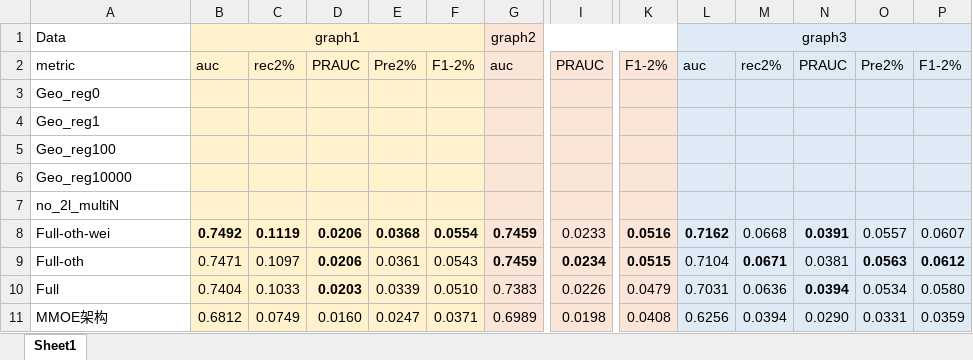
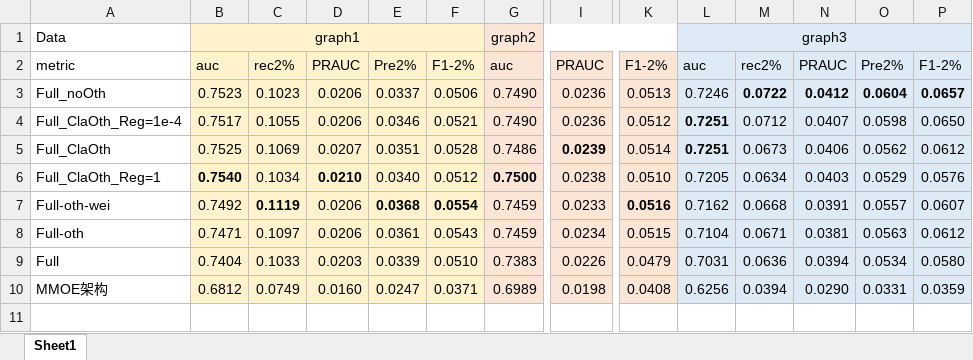
Before and after one commit to ZaccWu/GeoGNNGraphDetect, an Excel workbook: results.xlsx, sheet Sheet1, drawn as a sheet; only a part is shown, gaps mark what is left out; values as stored, in another font and other column widths than the file's, no borders; removed rows and columns are numbered as before the commit, all else as after; rows hold the shown columns only; the diff names each change by its address in the sheet, - before the commit and + after, or states it on an @@ line.

```diff
--- a/results.xlsx (sheet Sheet1)
+++ b/results.xlsx (sheet Sheet1)
-row 3: Geo_reg0
-row 4: Geo_reg1
-row 5: Geo_reg100
-row 6: Geo_reg10000
-row 7: no_2l_multiN
+row 3: Full_noOth | 0.7523 | 0.1023 | 0.0206 | 0.0337 | 0.0506 | 0.7490 | 0.0236 | 0.0513 | 0.7246 | 0.0722 | 0.0412 | 0.0604 | 0.0657
+row 4: Full_ClaOth_Reg=1e-4 | 0.7517 | 0.1055 | 0.0206 | 0.0346 | 0.0521 | 0.7490 | 0.0236 | 0.0512 | 0.7251 | 0.0712 | 0.0407 | 0.0598 | 0.0650
+row 5: Full_ClaOth | 0.7525 | 0.1069 | 0.0207 | 0.0351 | 0.0528 | 0.7486 | 0.0239 | 0.0514 | 0.7251 | 0.0673 | 0.0406 | 0.0562 | 0.0612
+row 6: Full_ClaOth_Reg=1 | 0.7540 | 0.1034 | 0.0210 | 0.0340 | 0.0512 | 0.7500 | 0.0238 | 0.0510 | 0.7205 | 0.0634 | 0.0403 | 0.0529 | 0.0576
-B7 bold: on
+B7 bold: off
-D7:D9 bold: on
+D7:D9 bold: off
-G7:G8 bold: on
+G7:G8 bold: off
-L7 bold: on
+L7 bold: off
-N7 bold: on
+N7 bold: off
-I8 bold: on
+I8 bold: off
-K8 bold: on
+K8 bold: off
-M8 bold: on
+M8 bold: off
-O8:P8 bold: on
+O8:P8 bold: off
-N9 bold: on
+N9 bold: off
```
Also changed, not shown: 2 other files.
